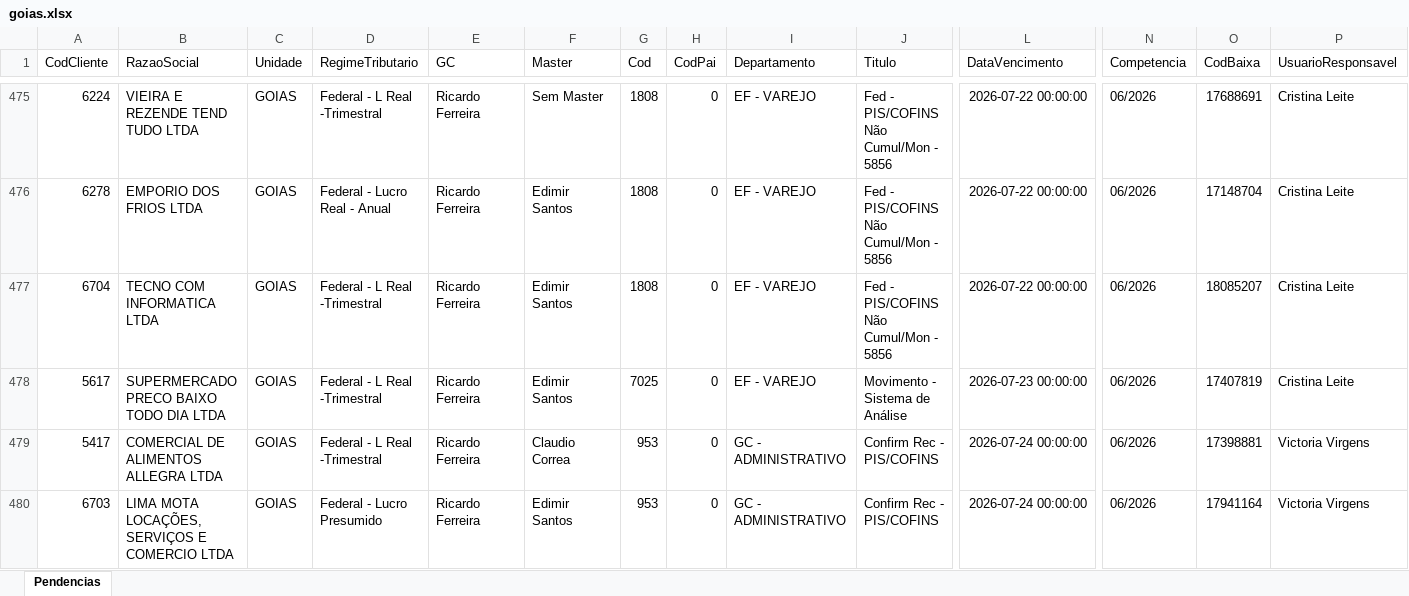
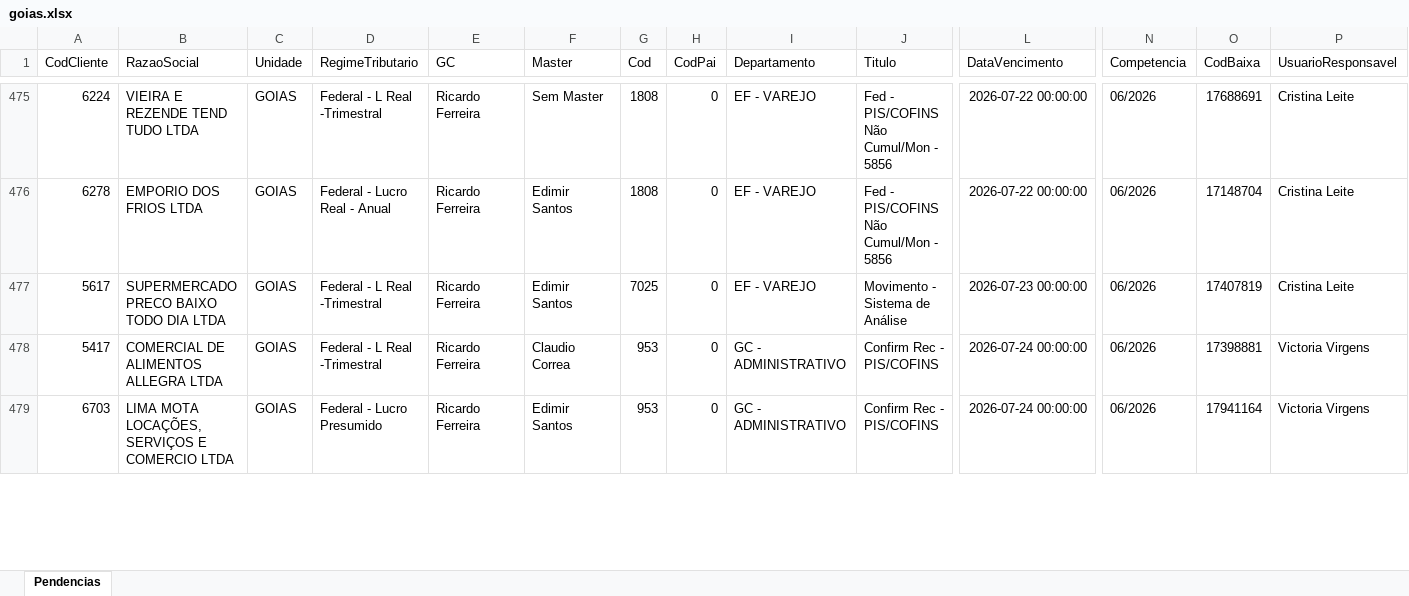
Before and after one commit to willianemanoel/Portal-das-tarefas-teste-, an Excel workbook: dados/base/goias.xlsx, sheet Pendencias, drawn as a sheet; only a part is shown, gaps mark what is left out; values as stored, in another font and other column widths than the file's, no borders; removed rows and columns are numbered as before the commit, all else as after; rows hold the shown columns only; the diff covers the shown part only; the diff names each change by its address in the sheet, - before the commit and + after, or states it on an @@ line.

```diff
--- a/dados/base/goias.xlsx (sheet Pendencias)
+++ b/dados/base/goias.xlsx (sheet Pendencias)
-row 477: 6704 | TECNO COM INFORMATICA LTDA | GOIAS | Federal - L Real -Trimestral | Ricardo Ferreira | Edimir Santos | 1808 | 0 | EF - VAREJO | Fed - PIS/COFINS Não Cumul/Mon - 5856 | 2026-07-22 00:00:00 | 06/2026 | 18085207 | Cristina Leite
```
Also changed, not shown: 2 added rows and 1 removed row elsewhere in this sheet, dados/base/santos.xlsx, 3 other files.
